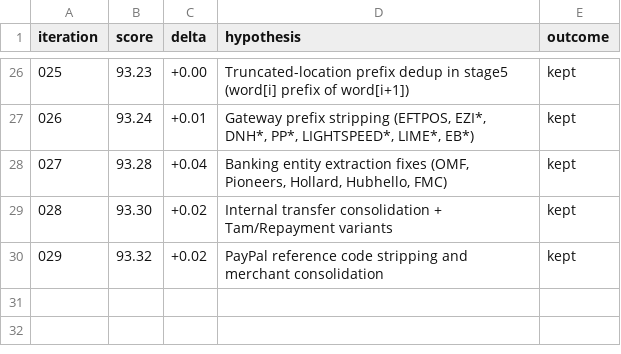
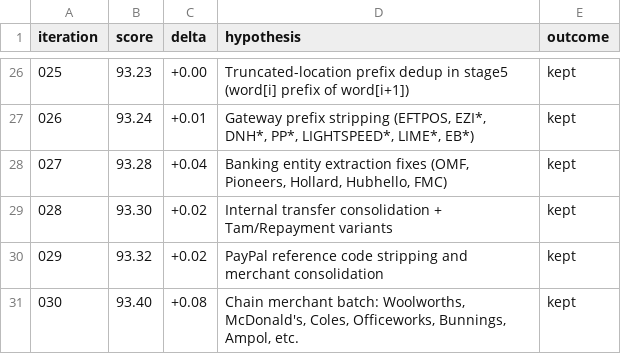
Before and after one commit to nelson/pocketsmith-rust-api, a TSV file: lab/iterations.tsv, drawn as a sheet; only a part is shown, gaps mark what is left out.

```diff
--- a/lab/iterations.tsv
+++ b/lab/iterations.tsv
@@ -30 +30,2 @@ iteration	score	delta	hypothesis	outcome
 029	93.32	+0.02	PayPal reference code stripping and merchant consolidation	kept
+030	93.40	+0.08	Chain merchant batch: Woolworths, McDonald's, Coles, Officeworks, Bunnings, Ampol, etc.	kept
```
Also changed, not shown: 2 other files.
